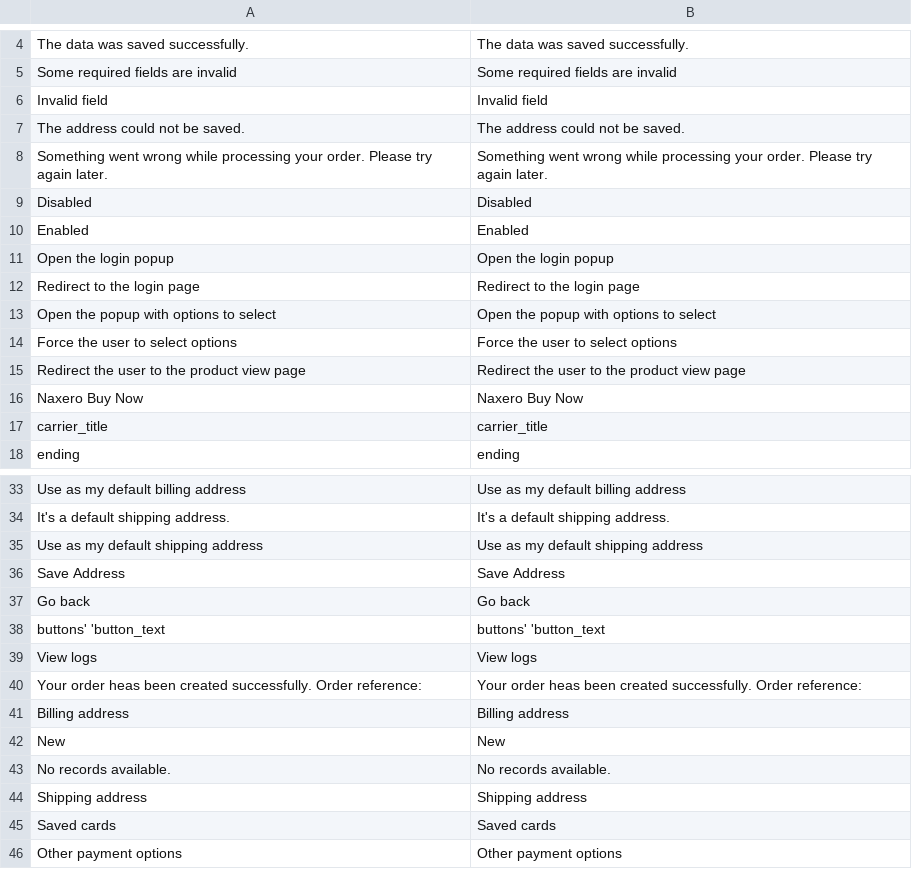
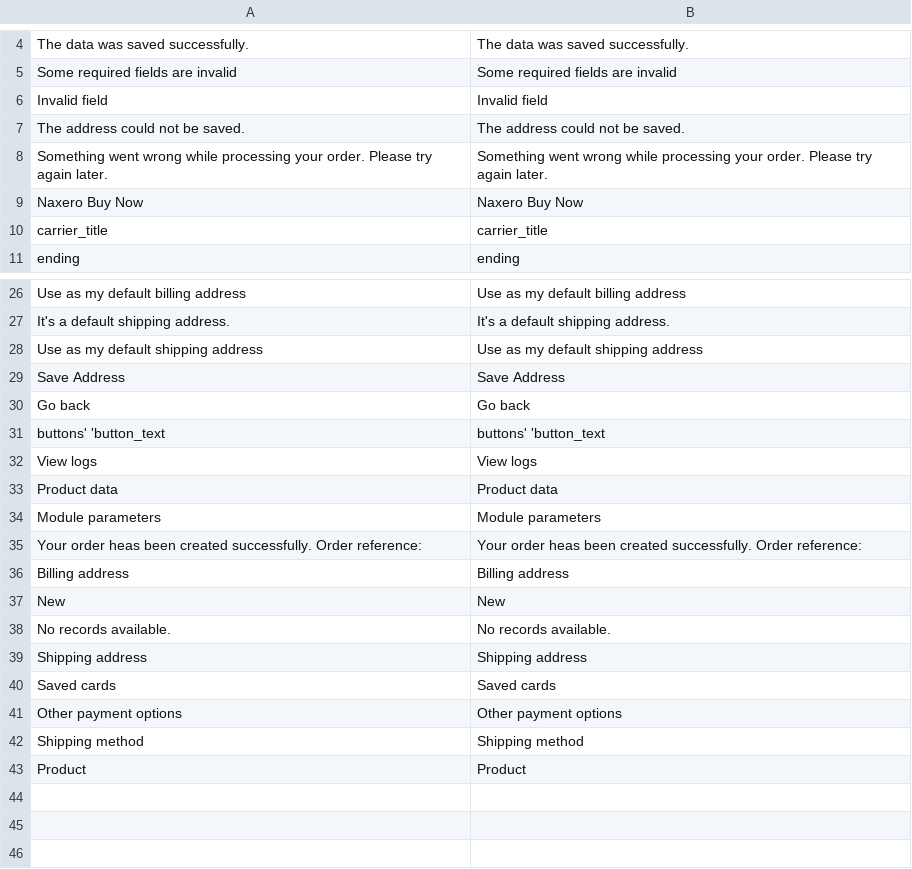
Before and after one commit to david-fiaty/Magento-2--Advanced-Instant-Purchase, a CSV file: i18n/en_GB.csv, drawn as a sheet; only a part is shown, gaps mark what is left out; the shorter side is filled out with more unchanged rows; removed rows and columns are numbered as before the commit, all else as after; the diff names each change by its address in the sheet, - before the commit and + after, or states it on an @@ line.

```diff
--- a/i18n/en_GB.csv
+++ b/i18n/en_GB.csv
-row 9: Disabled | Disabled
-row 10: Enabled | Enabled
-row 11: Open the login popup | Open the login popup
-row 12: Redirect to the login page | Redirect to the login page
-row 13: Open the popup with options to select | Open the popup with options to select
-row 14: Force the user to select options | Force the user to select options
-row 15: Redirect the user to the product view page | Redirect the user to the product view page
+row 33: Product data | Product data
+row 34: Module parameters | Module parameters
```
Also changed, not shown: i18n/en_US.csv.
